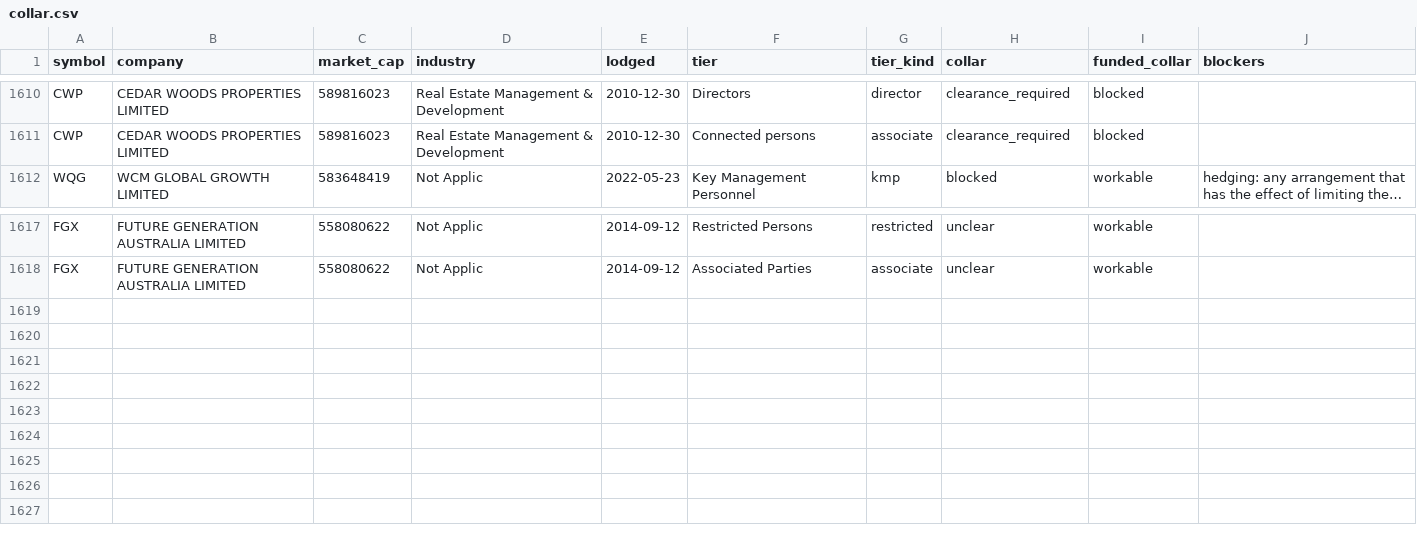
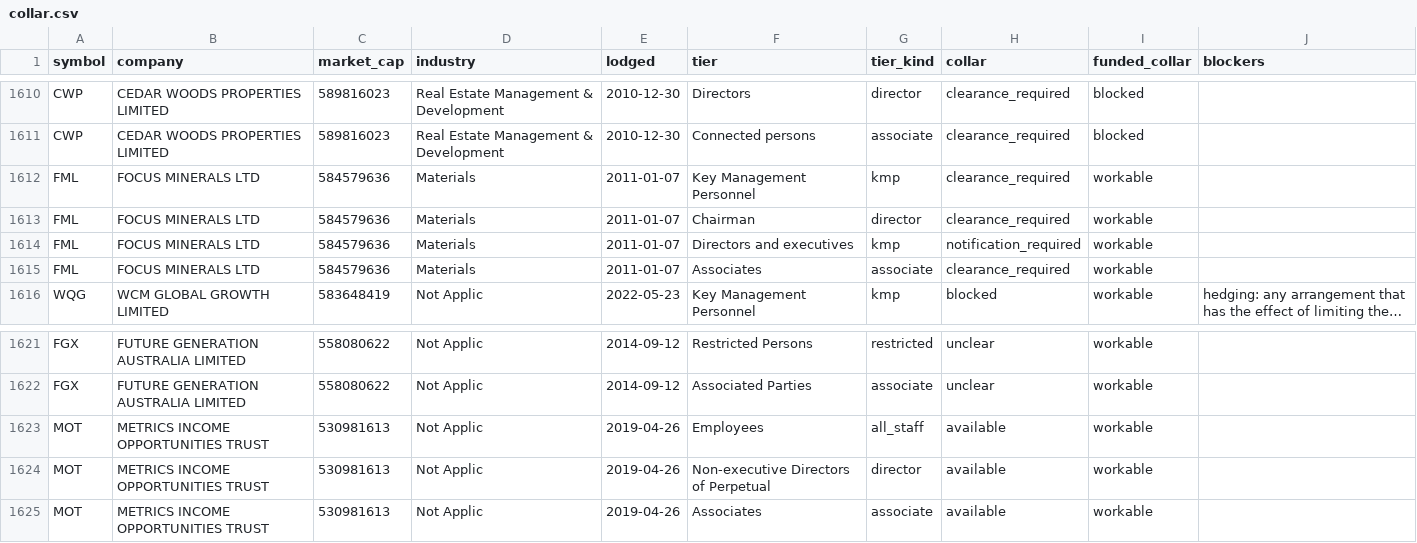
Before and after one commit to Lachlan1478/asx-trading-policies, a CSV file: data/tables/collar.csv, drawn as a sheet; only a part is shown, gaps mark what is left out; long unchanged cells end in …; the diff names each change by its address in the sheet, - before the commit and + after, or states it on an @@ line.

```diff
--- a/data/tables/collar.csv
+++ b/data/tables/collar.csv
+row 1612: FML | FOCUS MINERALS LTD | 584579636 | Materials | 2011-01-07 | Key Management Personnel | kmp | clearance_required | workable
+row 1613: FML | FOCUS MINERALS LTD | 584579636 | Materials | 2011-01-07 | Chairman | director | clearance_required | workable
+row 1614: FML | FOCUS MINERALS LTD | 584579636 | Materials | 2011-01-07 | Directors and executives | kmp | notification_required | workable
+row 1615: FML | FOCUS MINERALS LTD | 584579636 | Materials | 2011-01-07 | Associates | associate | clearance_required | workable
+row 1623: MOT | METRICS INCOME OPPORTUNITIES TRUST | 530981613 | Not Applic | 2019-04-26 | Employees | all_staff | available | workable
+row 1624: MOT | METRICS INCOME OPPORTUNITIES TRUST | 530981613 | Not Applic | 2019-04-26 | Non-executive Directors of Perpetual | director | available | workable
+row 1625: MOT | METRICS INCOME OPPORTUNITIES TRUST | 530981613 | Not Applic | 2019-04-26 | Associates | associate | available | workable
```
Also changed, not shown: data/tables/clearance.csv, data/tables/policies.csv, 6 other files.
